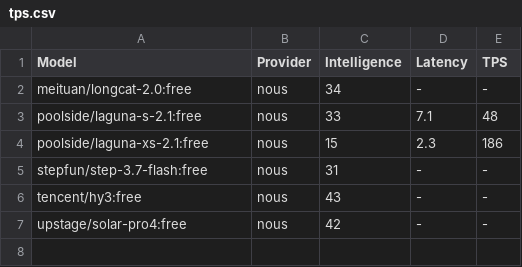
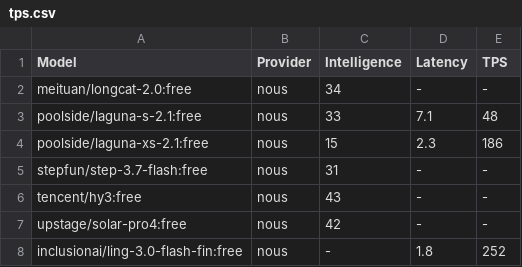
Before and after one commit to yookibooki/llm-benchmarks, a CSV file: nous/data/tps.csv, drawn as a sheet.

```diff
--- a/nous/data/tps.csv
+++ b/nous/data/tps.csv
@@ -7 +7,2 @@ tencent/hy3:free,nous,43,-,-
 upstage/solar-pro4:free,nous,42,-,-
+inclusionai/ling-3.0-flash-fin:free,nous,-,1.8,252
```
Also changed, not shown: 5 other files.
